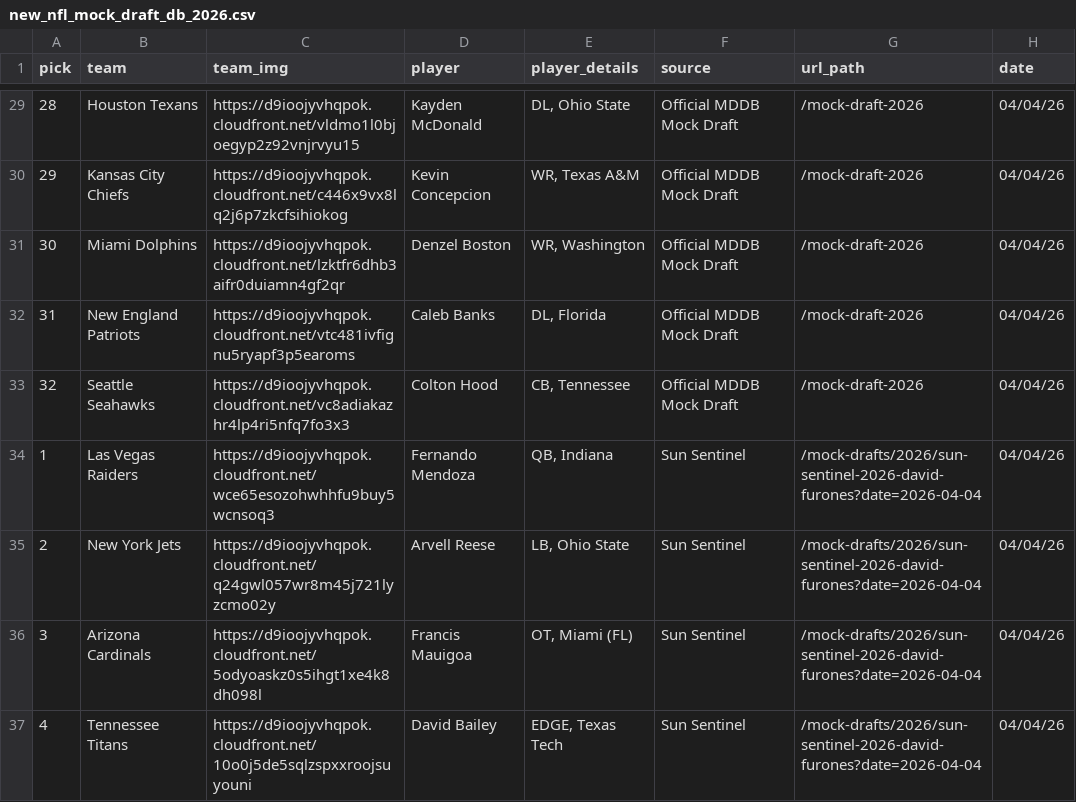
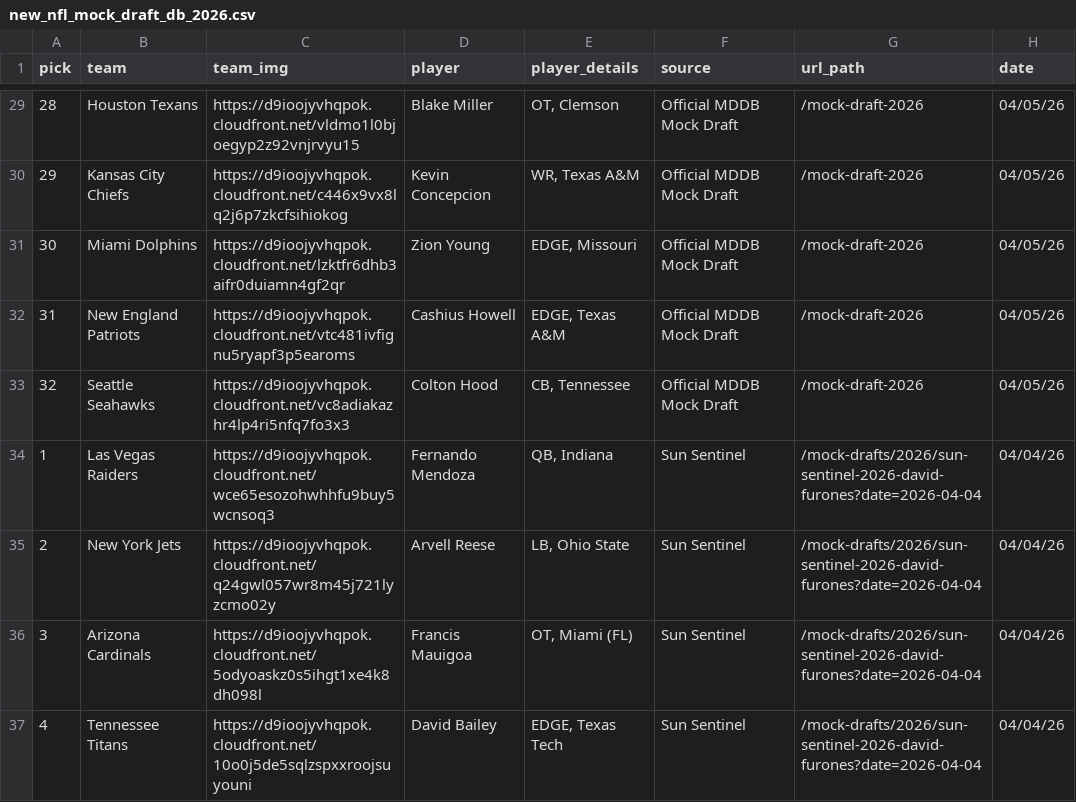
Before and after one commit to aaroncolesmith/data_nfl_mock_draft, a CSV file: data/new_nfl_mock_draft_db_2026.csv, drawn as a sheet; only a part is shown, gaps mark what is left out; the diff covers the shown part only.

```diff
--- a/data/new_nfl_mock_draft_db_2026.csv
+++ b/data/new_nfl_mock_draft_db_2026.csv
@@ -29,6 +29,6 @@ pick,team,team_img,player,player_details,source,url_path,date
-28,Houston Texans,https://d9ioojyvhqpok.cloudfront.net/vldmo1l0bjoegyp2z92vnjrvyu15,Kayden McDonald,"DL, Ohio State",Official MDDB Mock Draft,/mock-draft-2026,04/04/26
-29,Kansas City Chiefs,https://d9ioojyvhqpok.cloudfront.net/c446x9vx8lq2j6p7zkcfsihiokog,Kevin Concepcion,"WR, Texas A&M",Official MDDB Mock Draft,/mock-draft-2026,04/04/26
-30,Miami Dolphins,https://d9ioojyvhqpok.cloudfront.net/lzktfr6dhb3aifr0duiamn4gf2qr,Denzel Boston,"WR, Washington",Official MDDB Mock Draft,/mock-draft-2026,04/04/26
-31,New England Patriots,https://d9ioojyvhqpok.cloudfront.net/vtc481ivfignu5ryapf3p5earoms,Caleb Banks,"DL, Florida",Official MDDB Mock Draft,/mock-draft-2026,04/04/26
-32,Seattle Seahawks,https://d9ioojyvhqpok.cloudfront.net/vc8adiakazhr4lp4ri5nfq7fo3x3,Colton Hood,"CB, Tennessee",Official MDDB Mock Draft,/mock-draft-2026,04/04/26
+28,Houston Texans,https://d9ioojyvhqpok.cloudfront.net/vldmo1l0bjoegyp2z92vnjrvyu15,Blake Miller,"OT, Clemson",Official MDDB Mock Draft,/mock-draft-2026,04/05/26
+29,Kansas City Chiefs,https://d9ioojyvhqpok.cloudfront.net/c446x9vx8lq2j6p7zkcfsihiokog,Kevin Concepcion,"WR, Texas A&M",Official MDDB Mock Draft,/mock-draft-2026,04/05/26
+30,Miami Dolphins,https://d9ioojyvhqpok.cloudfront.net/lzktfr6dhb3aifr0duiamn4gf2qr,Zion Young,"EDGE, Missouri",Official MDDB Mock Draft,/mock-draft-2026,04/05/26
+31,New England Patriots,https://d9ioojyvhqpok.cloudfront.net/vtc481ivfignu5ryapf3p5earoms,Cashius Howell,"EDGE, Texas A&M",Official MDDB Mock Draft,/mock-draft-2026,04/05/26
+32,Seattle Seahawks,https://d9ioojyvhqpok.cloudfront.net/vc8adiakazhr4lp4ri5nfq7fo3x3,Colton Hood,"CB, Tennessee",Official MDDB Mock Draft,/mock-draft-2026,04/05/26
 1,Las Vegas Raiders,https://d9ioojyvhqpok.cloudfront.net/wce65esozohwhhfu9buy5wcnsoq3,Fernando Mendoza,"QB, Indiana",Sun Sentinel,/mock-drafts/2026/sun-sentinel-2026-david-furones?date=2026-04-04,04/04/26
```
Also changed, not shown: 53 edited cells elsewhere in this file, 1 other file.
